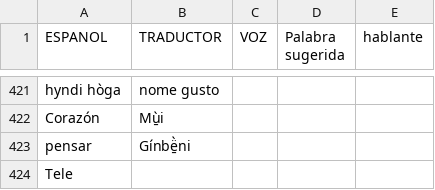
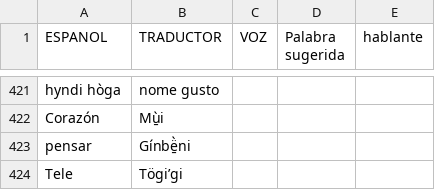
Before and after one commit to damaonihokani-cyber/diccionario, a CSV file: yum.csv, drawn as a sheet; only a part is shown, gaps mark what is left out.

Commit message:
Actualización con BOM UTF-8 para Ñaño Otomí - 2026-11-18T00:43:27.275Z

```diff
--- a/yum.csv
+++ b/yum.csv
@@ -423,2 +423,2 @@ Corazón	Mu̱‌̀i
 pensar	Gínbë̱̀ni			
-Tele				
+Tele	Tögiʼgi			
```
